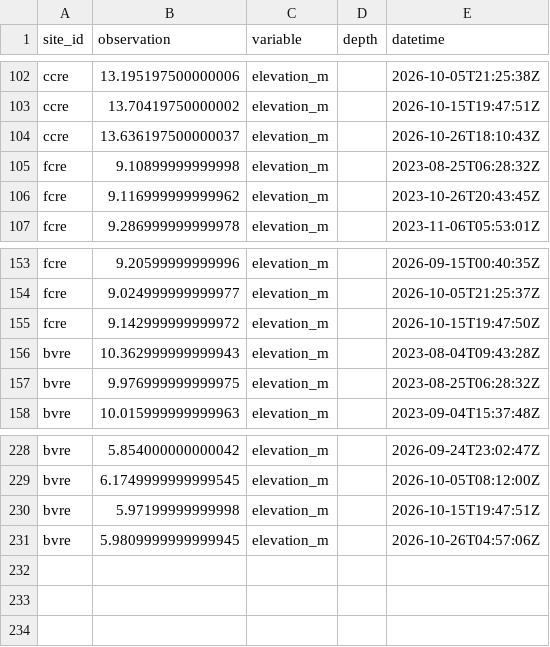
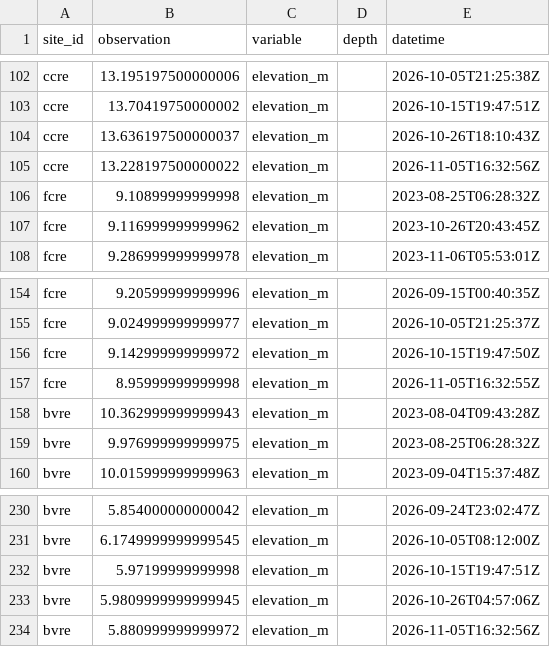
Before and after one commit to sunwooy/WQ_Flare, a CSV file: output/PLD_TS.csv, drawn as a sheet; only a part is shown, gaps mark what is left out; the diff names each change by its address in the sheet, - before the commit and + after, or states it on an @@ line.

```diff
--- a/output/PLD_TS.csv
+++ b/output/PLD_TS.csv
+row 105: ccre | 13.228197500000022 | elevation_m |  | 2026-11-05T16:32:56Z
+row 157: fcre | 8.95999999999998 | elevation_m |  | 2026-11-05T16:32:55Z
+row 234: bvre | 5.880999999999972 | elevation_m |  | 2026-11-05T16:32:56Z
```
